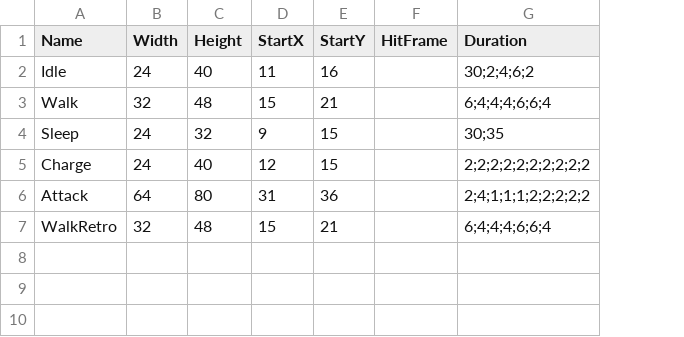
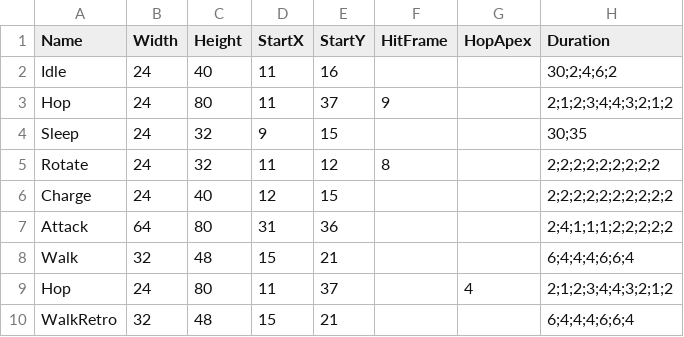
Before and after one commit to warebuf/fd3_fe, a CSV file: static/sprites/2/.csv, drawn as a sheet; addresses are those after the commit; the diff names each change by its address in the sheet, - before the commit and + after, or states it on an @@ line.

```diff
--- a/static/sprites/2/.csv
+++ b/static/sprites/2/.csv
+column G (HopApex), empty
+row 3: Hop | 24 | 80 | 11 | 37 | 9 |  | 2;1;2;3;4;4;3;2;1;2
+row 5: Rotate | 24 | 32 | 11 | 12 | 8 |  | 2;2;2;2;2;2;2;2;2
@@ row 3 moved to row 8: Walk @@
+row 9: Hop | 24 | 80 | 11 | 37 |  | 4 | 2;1;2;3;4;4;3;2;1;2
```
Also changed, not shown: src/routes/match/[id]/ui/bitmaps/sprites.csv, static/sprites/1/.csv, 21 other files.
